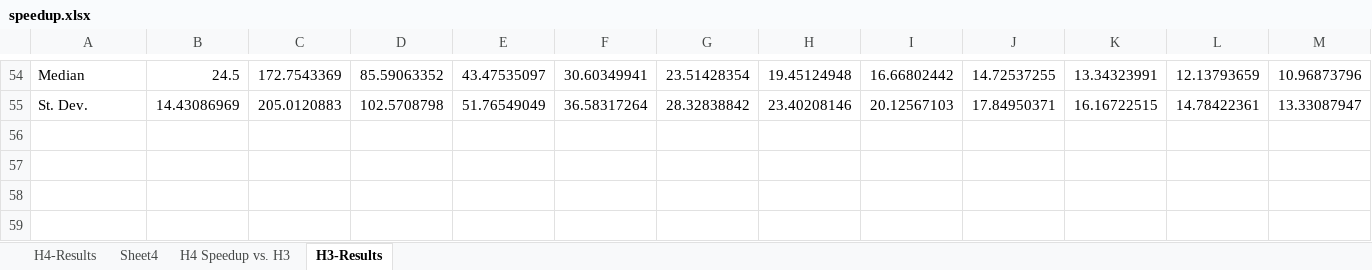
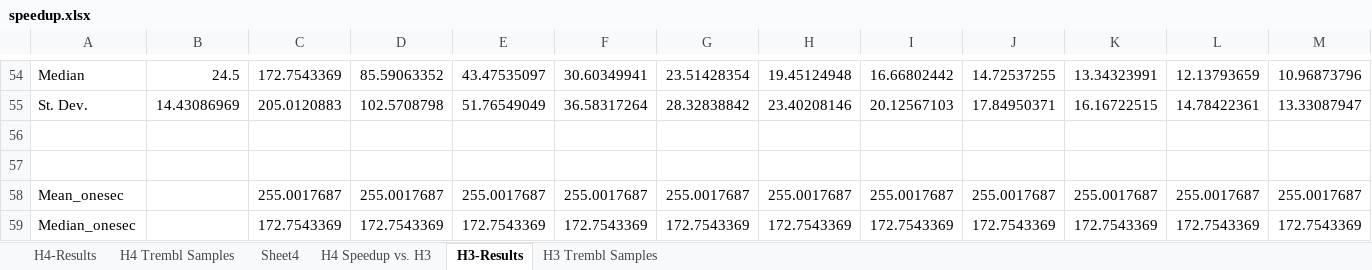
Before and after one commit to npcarter/data, an Excel workbook: h4_daemon_results/speedup.xlsx, sheet H3-Results, drawn as a sheet; only a part is shown, gaps mark what is left out; values as stored, in another font and other column widths than the file's, no borders; rows hold the shown columns only; the diff names each change by its address in the sheet, - before the commit and + after, or states it on an @@ line.

```diff
--- a/h4_daemon_results/speedup.xlsx (sheet H3-Results)
+++ b/h4_daemon_results/speedup.xlsx (sheet H3-Results)
+sheet tab: H4 Trembl Samples
+sheet tab: H3 Trembl Samples
+row 56: (empty)
+row 57: (empty)
+row 58: Mean_onesec |  | 255.0017687 | 255.0017687 | 255.0017687 | 255.0017687 | 255.0017687 | 255.0017687 | 255.0017687 | 255.0017687 | 255.0017687 | 255.0017687 | 255.0017687
+row 59: Median_onesec |  | 172.7543369 | 172.7543369 | 172.7543369 | 172.7543369 | 172.7543369 | 172.7543369 | 172.7543369 | 172.7543369 | 172.7543369 | 172.7543369 | 172.7543369
```
Also changed, not shown: sheet Sheet4, sheet H4-Results, charts or pictures, 1 other file.
